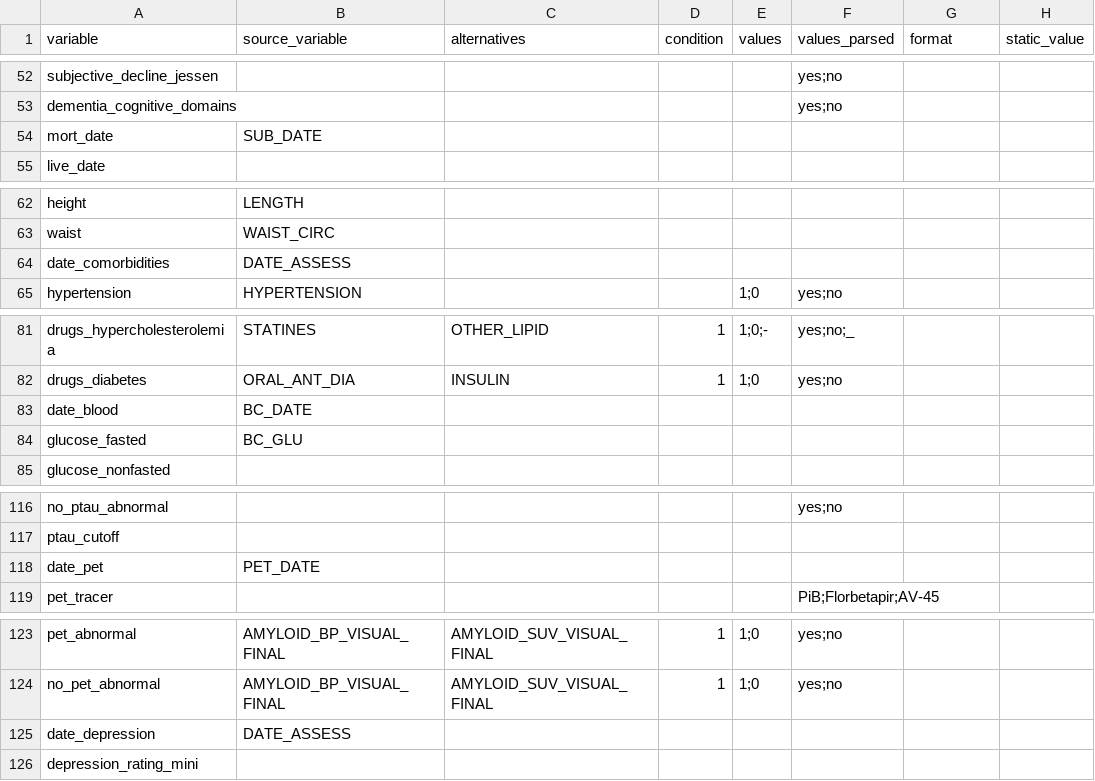
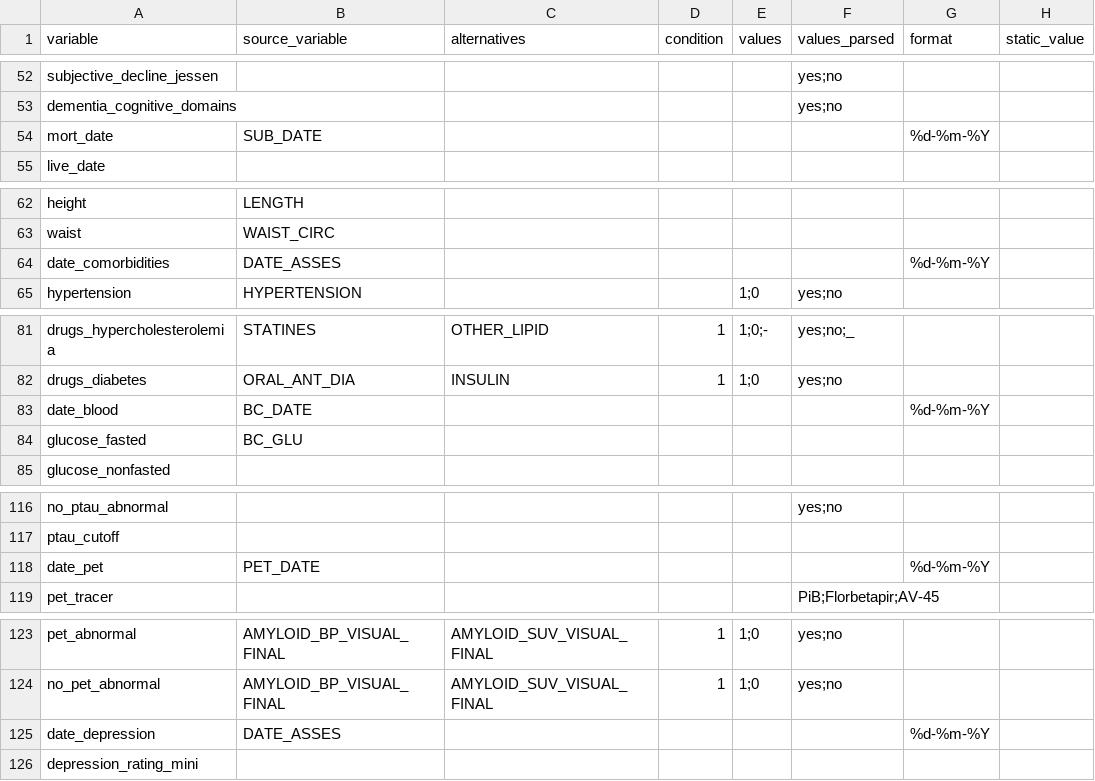
Before and after one commit to MaastrichtU-CDS/omop-converter, a CSV file: ncdc_mappings/emif_90/source_mapping.csv, drawn as a sheet; only a part is shown, gaps mark what is left out; the diff covers the shown part only; the diff names each change by its address in the sheet, - before the commit and + after, or states it on an @@ line.

```diff
--- a/ncdc_mappings/emif_90/source_mapping.csv
+++ b/ncdc_mappings/emif_90/source_mapping.csv
-G54 (format): (empty)
+G54 (format): %d-%m-%Y
-B64 (source_variable): DATE_ASSESS
+B64 (source_variable): DATE_ASSES
-G64 (format): (empty)
+G64 (format): %d-%m-%Y
-G83 (format): (empty)
+G83 (format): %d-%m-%Y
-G118 (format): (empty)
+G118 (format): %d-%m-%Y
-B125 (source_variable): DATE_ASSESS
+B125 (source_variable): DATE_ASSES
-G125 (format): (empty)
+G125 (format): %d-%m-%Y
```
Also changed, not shown: 19 edited cells elsewhere in this file.
